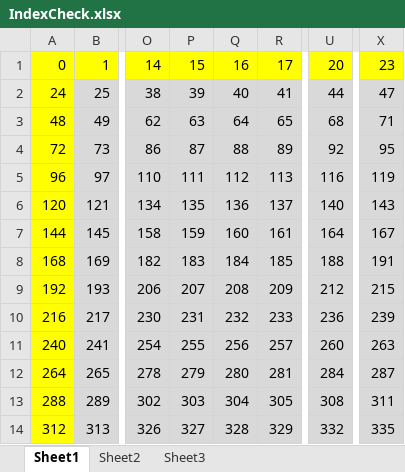
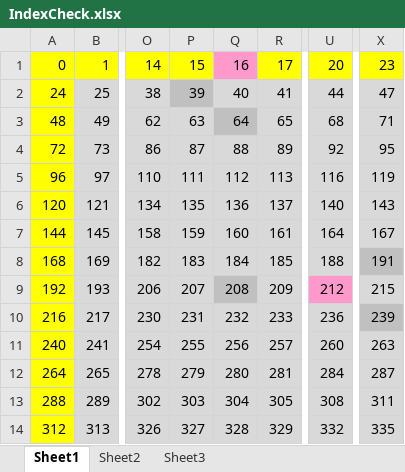
Before and after one commit to alastir/CluePlayers, an Excel workbook: IndexCheck.xlsx, sheet Sheet1, drawn as a sheet; only a part is shown, gaps mark what is left out; values as stored, in another font and other column widths than the file's, no borders; the diff names each change by its address in the sheet, - before the commit and + after, or states it on an @@ line.

```diff
--- a/IndexCheck.xlsx (sheet Sheet1)
+++ b/IndexCheck.xlsx (sheet Sheet1)
-Q1 fill: #FFFF00
+Q1 fill: #FF99CC
-P2 fill: #D9D9D9
+P2 fill: #C0C0C0
-Q3 fill: #D9D9D9
+Q3 fill: #C0C0C0
-X8 fill: #D9D9D9
+X8 fill: #C0C0C0
-Q9 fill: #D9D9D9
+Q9 fill: #C0C0C0
-U9 fill: #D9D9D9
+U9 fill: #FF99CC
-X10 fill: #D9D9D9
+X10 fill: #C0C0C0
```
Also changed, not shown: ClueLayout_With_Tests.xlsx, 3 other files.
